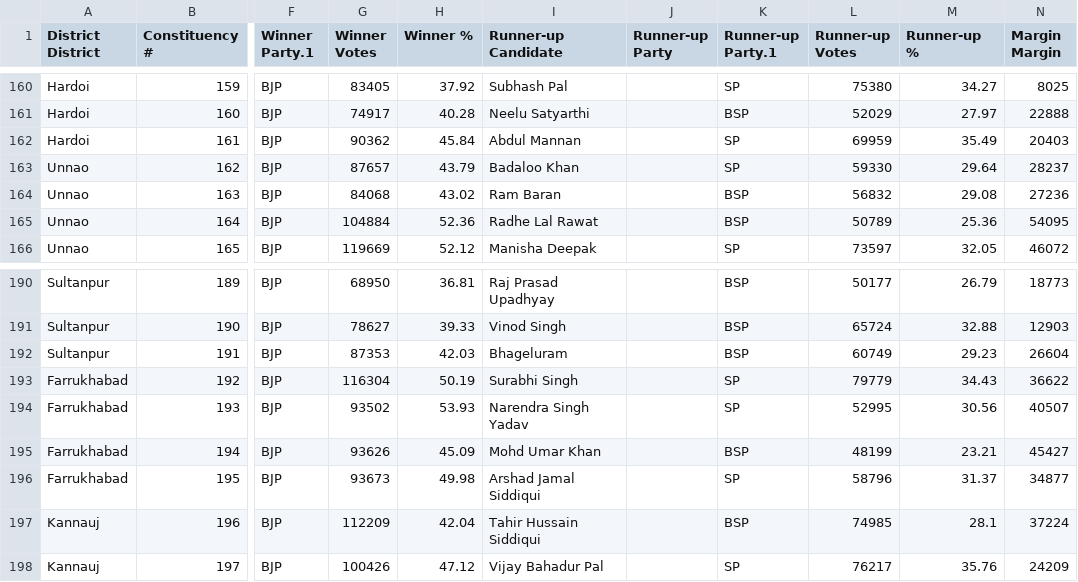
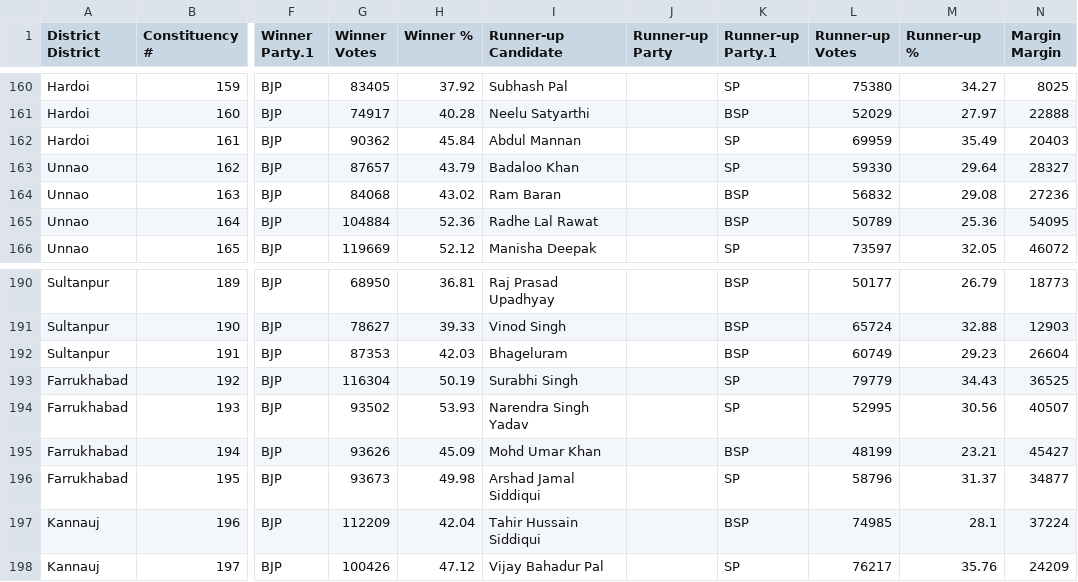
Before and after one commit to Aetheriit/upanalysis, a CSV file: backend/up_2017_results.csv, drawn as a sheet; only a part is shown, gaps mark what is left out; the diff covers the shown part only; the diff names each change by its address in the sheet, - before the commit and + after, or states it on an @@ line.

```diff
--- a/backend/up_2017_results.csv
+++ b/backend/up_2017_results.csv
-N163 (Margin Margin): 28237
+N163 (Margin Margin): 28327
-N193 (Margin Margin): 36622
+N193 (Margin Margin): 36525
```
Also changed, not shown: 8 edited cells elsewhere in this file, 1 other file.
